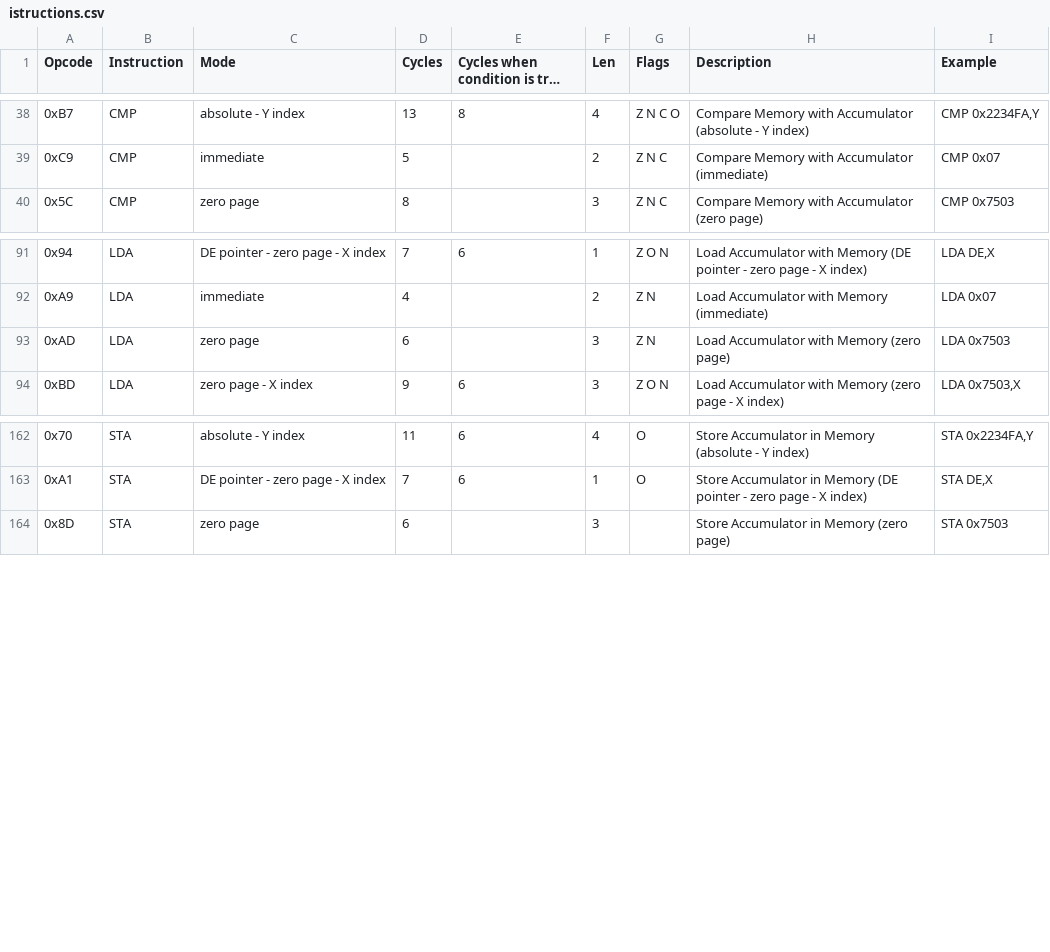
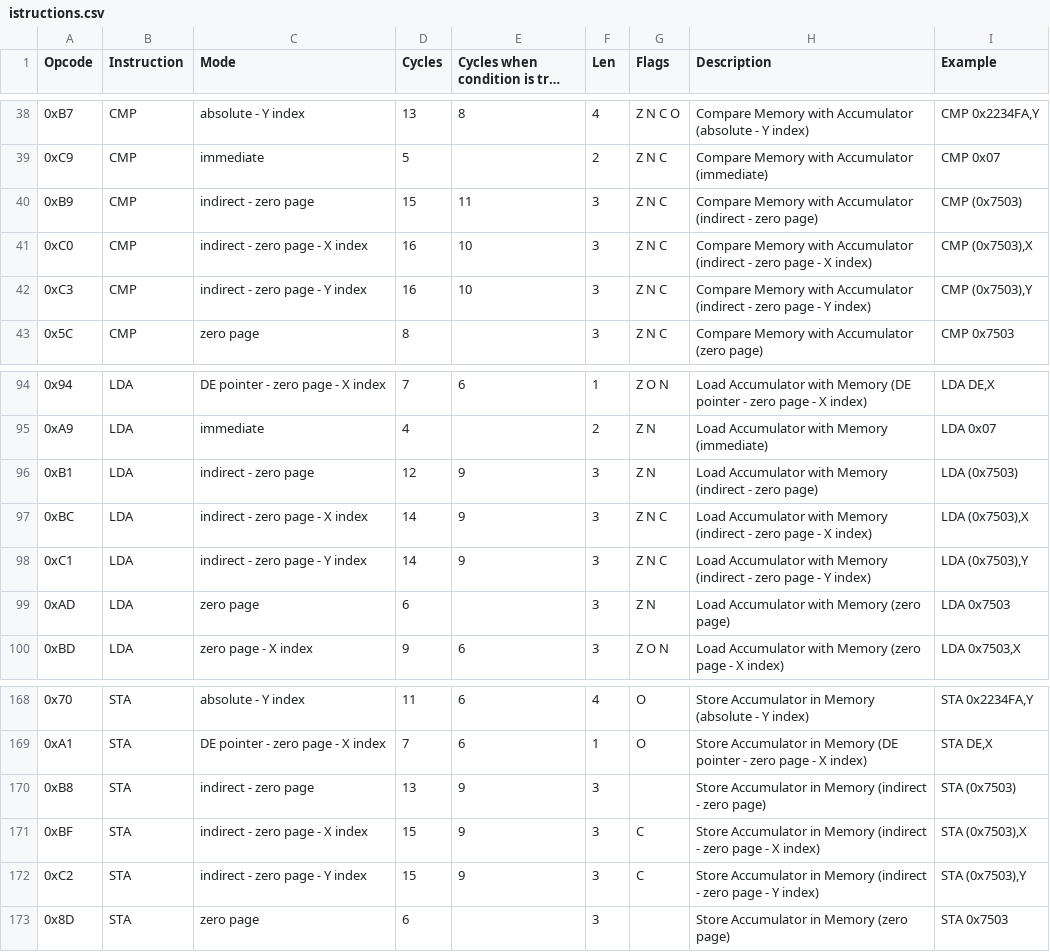
Before and after one commit to vittorio-nardone/custom-sap, a CSV file: istructions.csv, drawn as a sheet; only a part is shown, gaps mark what is left out; long unchanged cells end in …; the diff names each change by its address in the sheet, - before the commit and + after, or states it on an @@ line.

Commit message:
feat: added indirect (+index) address mode to LDA/STA/CMP

```diff
--- a/istructions.csv
+++ b/istructions.csv
+row 40: 0xB9 | CMP | indirect - zero page | 15 | 11 | 3 | Z N C | Compare Memory with Accumulator (indirect - zero page) | CMP (0x7503)
+row 41: 0xC0 | CMP | indirect - zero page - X index | 16 | 10 | 3 | Z N C | Compare Memory with Accumulator (indirect - zero page - X index) | CMP (0x7503),X
+row 42: 0xC3 | CMP | indirect - zero page - Y index | 16 | 10 | 3 | Z N C | Compare Memory with Accumulator (indirect - zero page - Y index) | CMP (0x7503),Y
+row 96: 0xB1 | LDA | indirect - zero page | 12 | 9 | 3 | Z N | Load Accumulator with Memory (indirect - zero page) | LDA (0x7503)
+row 97: 0xBC | LDA | indirect - zero page - X index | 14 | 9 | 3 | Z N C | Load Accumulator with Memory (indirect - zero page - X index) | LDA (0x7503),X
+row 98: 0xC1 | LDA | indirect - zero page - Y index | 14 | 9 | 3 | Z N C | Load Accumulator with Memory (indirect - zero page - Y index) | LDA (0x7503),Y
+row 170: 0xB8 | STA | indirect - zero page | 13 | 9 | 3 |  | Store Accumulator in Memory (indirect - zero page) | STA (0x7503)
+row 171: 0xBF | STA | indirect - zero page - X index | 15 | 9 | 3 | C | Store Accumulator in Memory (indirect - zero page - X index) | STA (0x7503),X
+row 172: 0xC2 | STA | indirect - zero page - Y index | 15 | 9 | 3 | C | Store Accumulator in Memory (indirect - zero page - Y index) | STA (0x7503),Y
```
Also changed, not shown: 37 other files.
